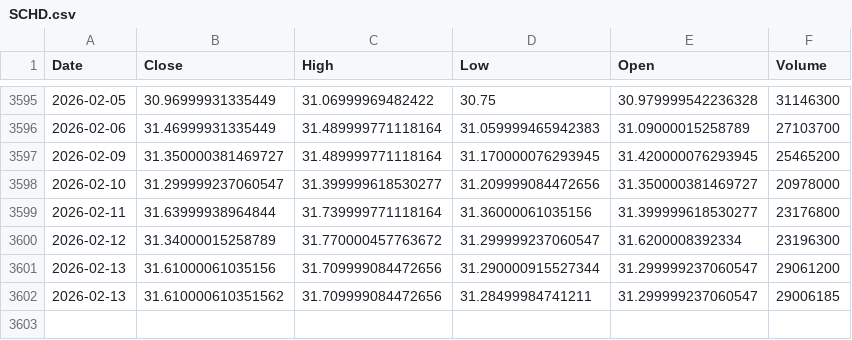
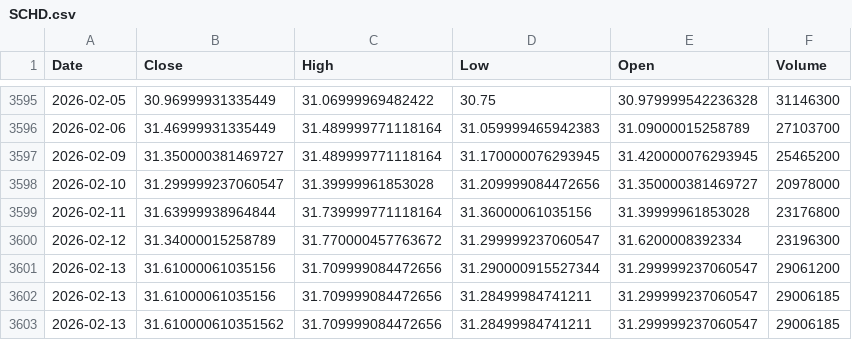
Before and after one commit to kittycapital/asset-forecast, a CSV file: data/raw/SCHD.csv, drawn as a sheet; only a part is shown, gaps mark what is left out.

```diff
--- a/data/raw/SCHD.csv
+++ b/data/raw/SCHD.csv
@@ -3597,6 +3597,7 @@ Date,Close,High,Low,Open,Volume
 2026-02-09,31.350000381469727,31.489999771118164,31.170000076293945,31.420000076293945,25465200
-2026-02-10,31.299999237060547,31.399999618530277,31.209999084472656,31.350000381469727,20978000
-2026-02-11,31.63999938964844,31.739999771118164,31.36000061035156,31.399999618530277,23176800
+2026-02-10,31.299999237060547,31.39999961853028,31.209999084472656,31.350000381469727,20978000
+2026-02-11,31.63999938964844,31.739999771118164,31.36000061035156,31.39999961853028,23176800
 2026-02-12,31.34000015258789,31.770000457763672,31.299999237060547,31.6200008392334,23196300
 2026-02-13,31.61000061035156,31.709999084472656,31.290000915527344,31.299999237060547,29061200
+2026-02-13,31.61000061035156,31.709999084472656,31.28499984741211,31.299999237060547,29006185
 2026-02-13,31.610000610351562,31.709999084472656,31.28499984741211,31.299999237060547,29006185
```
Also changed, not shown: data/raw/EEM.csv, data/raw/EWY.csv, 27 other files.
